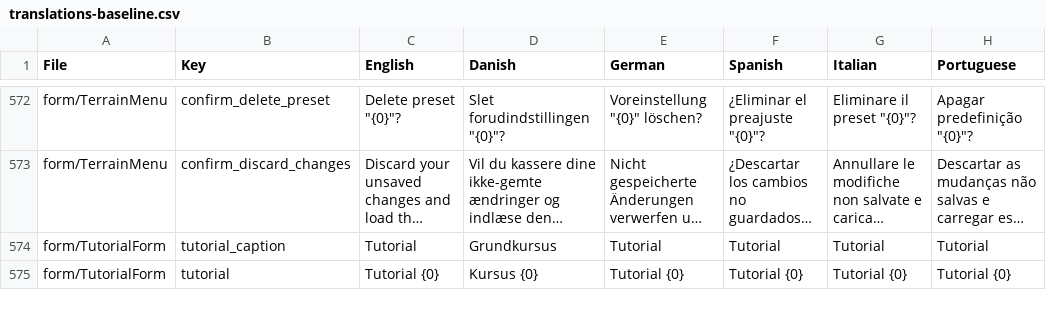
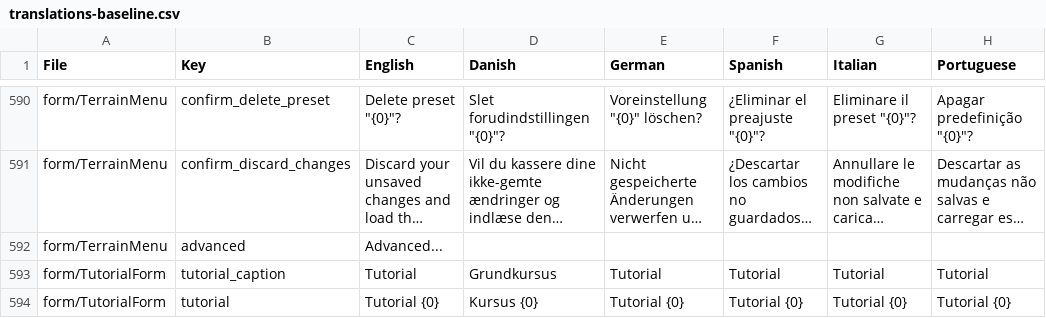
Before and after one commit to Tribal-Trouble/tribaltrouble, a CSV file: tt/translations-baseline.csv, drawn as a sheet; only a part is shown, gaps mark what is left out; long unchanged cells end in …; the diff covers the shown part only; the diff names each change by its address in the sheet, - before the commit and + after, or states it on an @@ line.

```diff
--- a/tt/translations-baseline.csv
+++ b/tt/translations-baseline.csv
+row 592: form/TerrainMenu | advanced | Advanced...
```
Also changed, not shown: 18 added rows elsewhere in this file, 10 other files.
